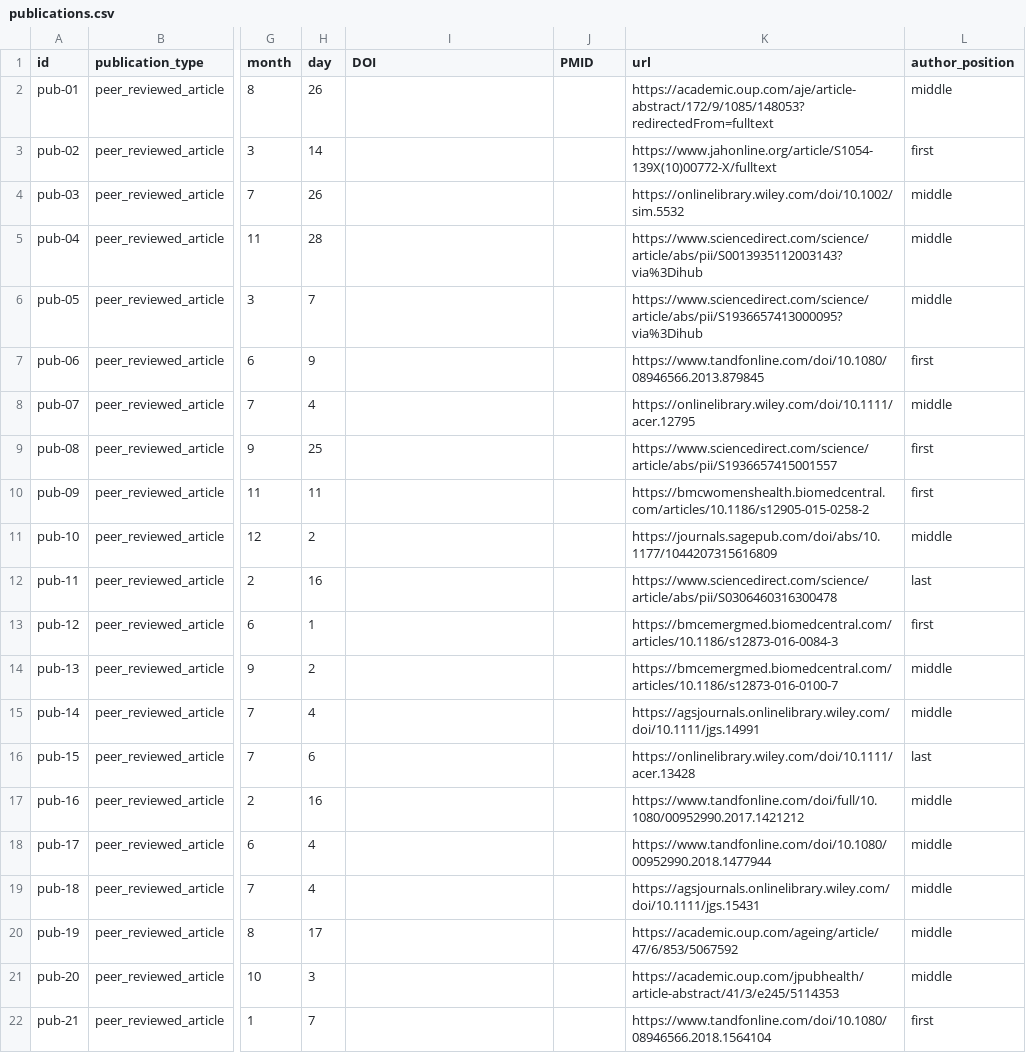
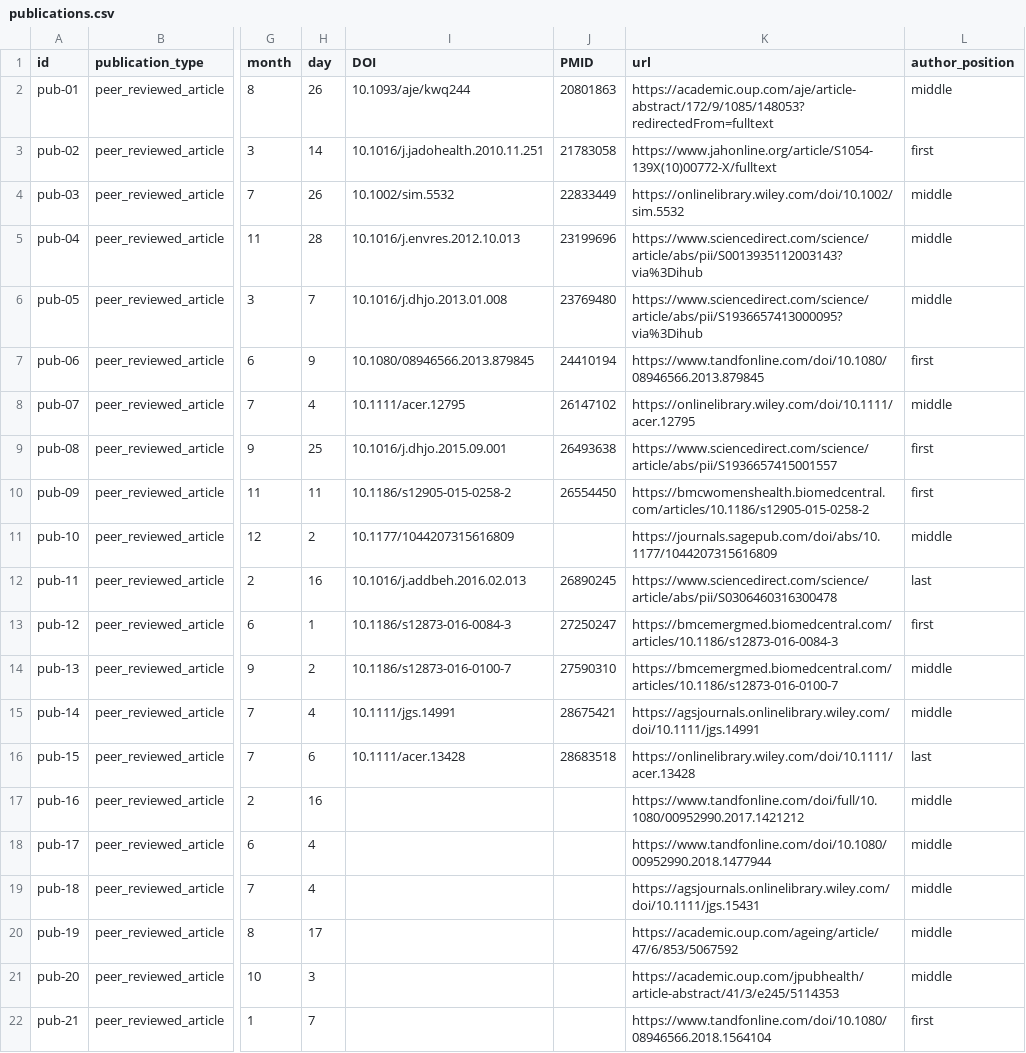
Before and after one commit to brad-cannell/academic-database, a CSV file: data/publications.csv, drawn as a sheet; only a part is shown, gaps mark what is left out; the diff covers the shown part only; the diff names each change by its address in the sheet, - before the commit and + after, or states it on an @@ line.

Commit message:
Add ORCID/PubMed ingest script; backfill publication DOIs/PMIDs
- scripts/ingest_orcid_pubmed.py matches ORCID works to publications.csv
  rows by DOI or fuzzy title match, then looks up PMIDs via NCBI
  E-utilities for any row with a known DOI but no PMID. Preview-only by
  default; --apply writes backfills only, never new rows.
- Ran it and applied the backfill: filled in DOI/PMID for ~20 existing
  publications.csv rows.
- CLAUDE.md/AGENTS.md phased-plan sections now point to README.md's
  Status section instead of duplicating it, so the two can't drift.
  README's Status updated: Phase 3 marked done, Phase 4 marked in
  progress with the new ingest script noted.

```diff
--- a/data/publications.csv
+++ b/data/publications.csv
-I2 (DOI): (empty)
+I2 (DOI): 10.1093/aje/kwq244
-J2 (PMID): (empty)
+J2 (PMID): 20801863
-I3 (DOI): (empty)
+I3 (DOI): 10.1016/j.jadohealth.2010.11.251
-J3 (PMID): (empty)
+J3 (PMID): 21783058
-I4 (DOI): (empty)
+I4 (DOI): 10.1002/sim.5532
-J4 (PMID): (empty)
+J4 (PMID): 22833449
-I5 (DOI): (empty)
+I5 (DOI): 10.1016/j.envres.2012.10.013
-J5 (PMID): (empty)
+J5 (PMID): 23199696
-I6 (DOI): (empty)
+I6 (DOI): 10.1016/j.dhjo.2013.01.008
-J6 (PMID): (empty)
+J6 (PMID): 23769480
-I7 (DOI): (empty)
+I7 (DOI): 10.1080/08946566.2013.879845
-J7 (PMID): (empty)
+J7 (PMID): 24410194
-I8 (DOI): (empty)
+I8 (DOI): 10.1111/acer.12795
-J8 (PMID): (empty)
+J8 (PMID): 26147102
-I9 (DOI): (empty)
+I9 (DOI): 10.1016/j.dhjo.2015.09.001
-J9 (PMID): (empty)
+J9 (PMID): 26493638
-I10 (DOI): (empty)
+I10 (DOI): 10.1186/s12905-015-0258-2
-J10 (PMID): (empty)
+J10 (PMID): 26554450
-I11 (DOI): (empty)
+I11 (DOI): 10.1177/1044207315616809
-I12 (DOI): (empty)
+I12 (DOI): 10.1016/j.addbeh.2016.02.013
-J12 (PMID): (empty)
+J12 (PMID): 26890245
-I13 (DOI): (empty)
+I13 (DOI): 10.1186/s12873-016-0084-3
-J13 (PMID): (empty)
+J13 (PMID): 27250247
-I14 (DOI): (empty)
+I14 (DOI): 10.1186/s12873-016-0100-7
-J14 (PMID): (empty)
+J14 (PMID): 27590310
-I15 (DOI): (empty)
+I15 (DOI): 10.1111/jgs.14991
-J15 (PMID): (empty)
+J15 (PMID): 28675421
-I16 (DOI): (empty)
+I16 (DOI): 10.1111/acer.13428
-J16 (PMID): (empty)
+J16 (PMID): 28683518
```
Also changed, not shown: 10 edited cells elsewhere in this file, 4 other files.
